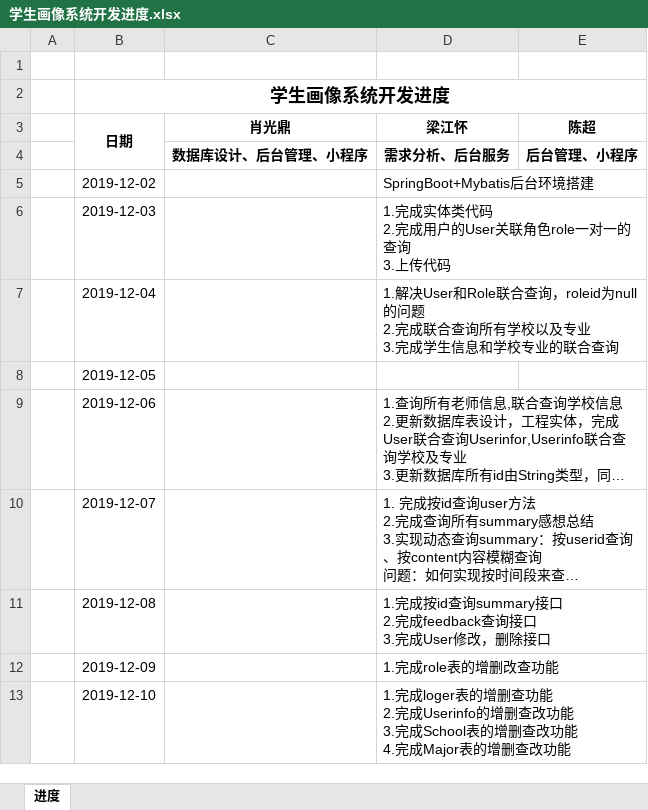
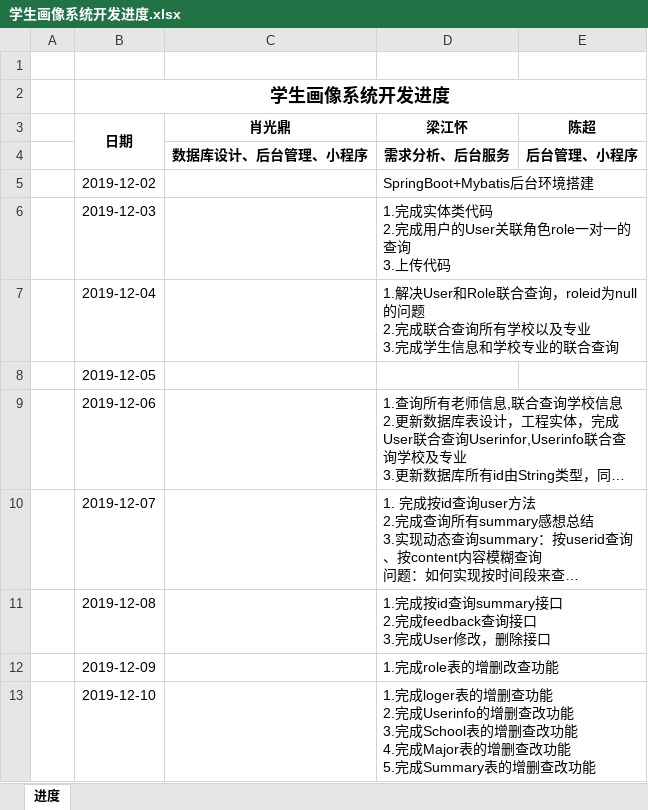
Before and after one commit to teamwork111111/studraw_server, an Excel workbook: doc/学生画像系统开发进度.xlsx, sheet 进度, drawn as a sheet; long unchanged cells end in …; values as stored, in another font and other column widths than the file's, no borders; ↵ is a line break in a cell; the diff names each change by its address in the sheet, - before the commit and + after, or states it on an @@ line.

```diff
--- a/doc/学生画像系统开发进度.xlsx (sheet 进度)
+++ b/doc/学生画像系统开发进度.xlsx (sheet 进度)
-D13 (梁江怀): …查改功能
+D13 (梁江怀): …查改功能 ↵ 5.完成Summary表的增删查改功能
```
Also changed, not shown: 4 other files.
